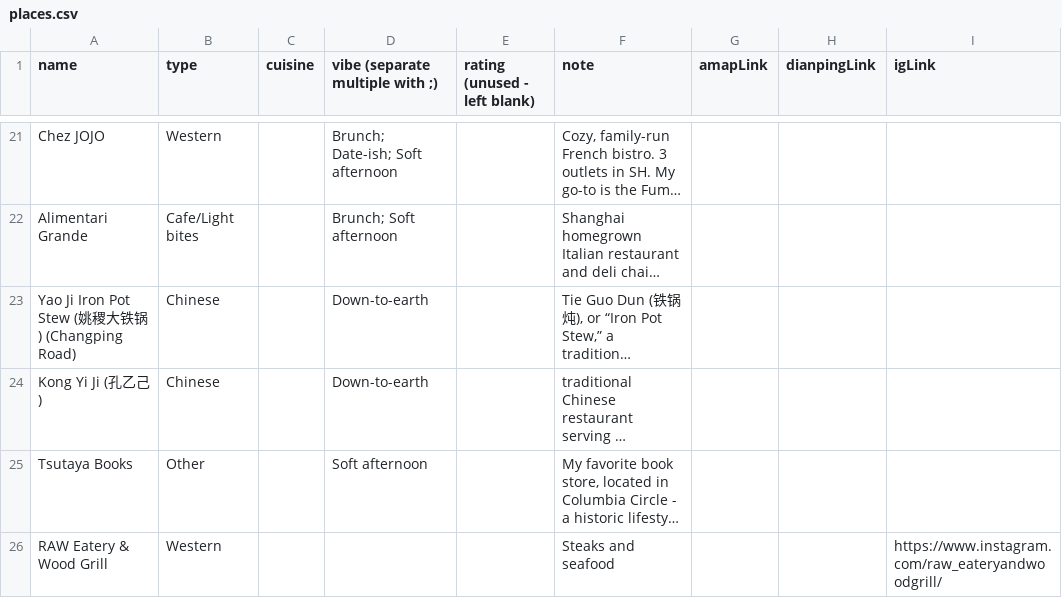
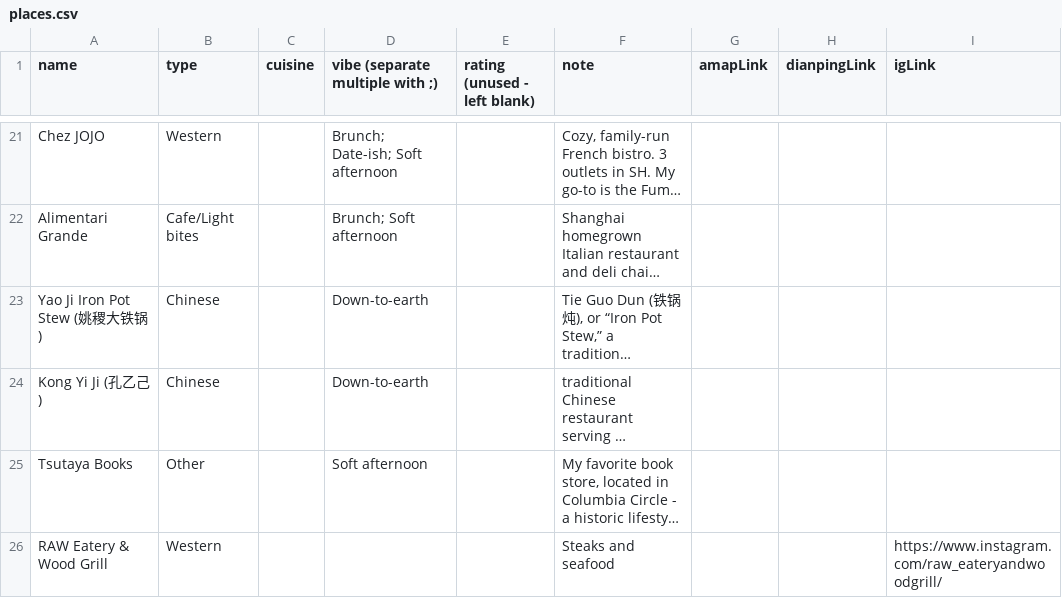
Before and after one commit to jemma-w/Shanghai-Edit, a CSV file: places.csv, drawn as a sheet; only a part is shown, gaps mark what is left out; long unchanged cells end in …; the diff names each change by its address in the sheet, - before the commit and + after, or states it on an @@ line.

Commit message:
Update places.csv

```diff
--- a/places.csv
+++ b/places.csv
-A23 (name): Yao Ji Iron Pot Stew (姚稷大铁锅) (Changping Road)
+A23 (name): Yao Ji Iron Pot Stew (姚稷大铁锅)
```
